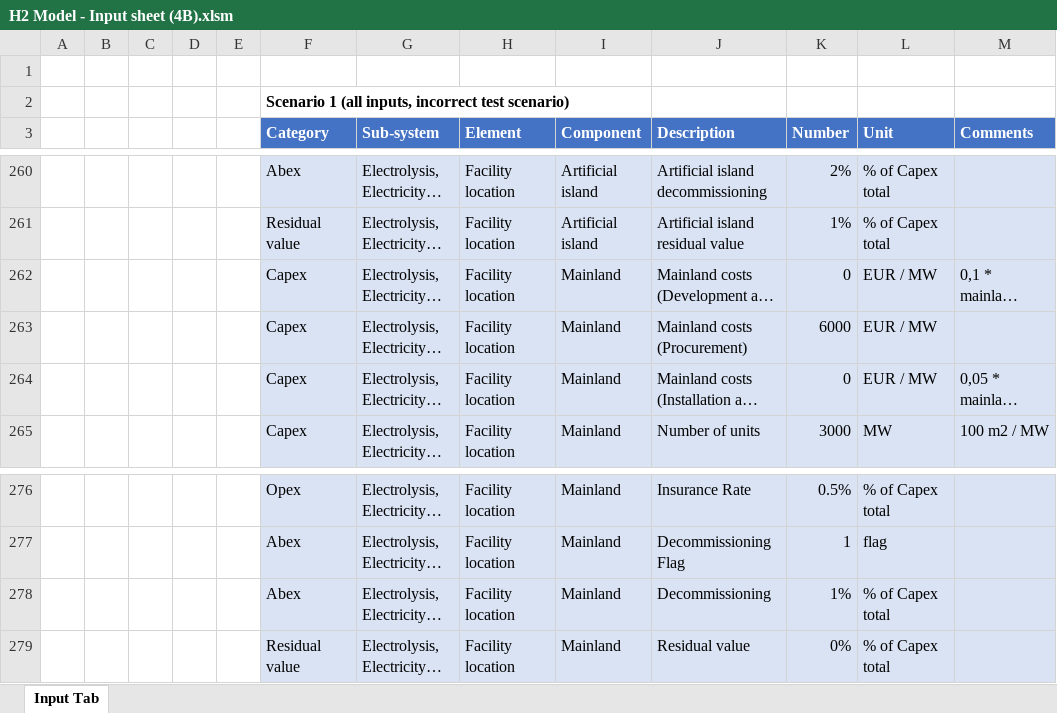
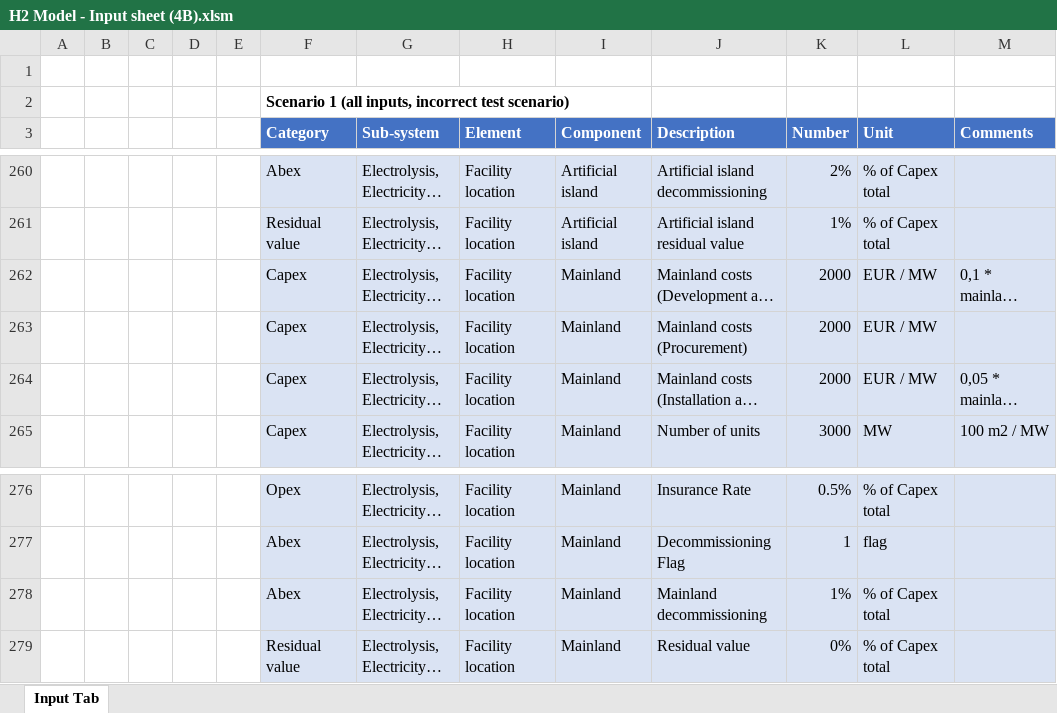
Before and after one commit to VanOord/OpenSCSim, an Excel workbook: H2 Model - Input sheet (4B).xlsm, sheet Input Tab, drawn as a sheet; only a part is shown, gaps mark what is left out; long unchanged cells end in …; values as stored, in another font and other column widths than the file's, no borders; table styles not drawn; the diff names each change by its address in the sheet, - before the commit and + after, or states it on an @@ line.

Commit message:
Changed bug

```diff
--- a/H2 Model - Input sheet (4B).xlsm (sheet Input Tab)
+++ b/H2 Model - Input sheet (4B).xlsm (sheet Input Tab)
-K262 (Number): 0
+K262 (Number): 2000
-K263 (Number): 6000
+K263 (Number): 2000
-K264 (Number): 0
+K264 (Number): 2000
-J278 (Description): Decommissioning
+J278 (Description): Mainland decommissioning
```
